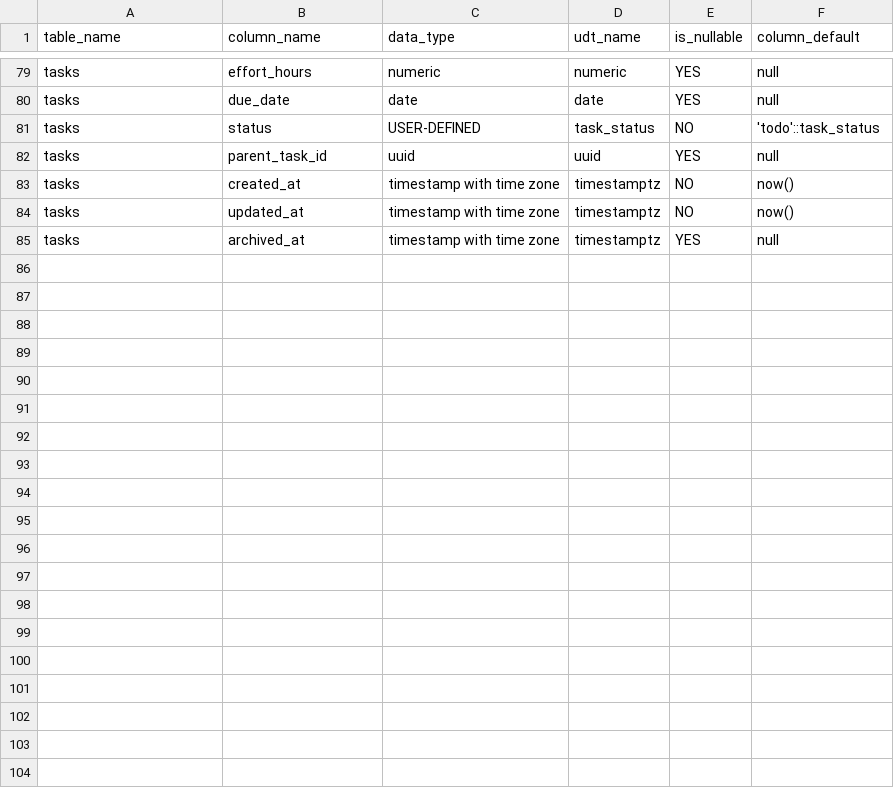
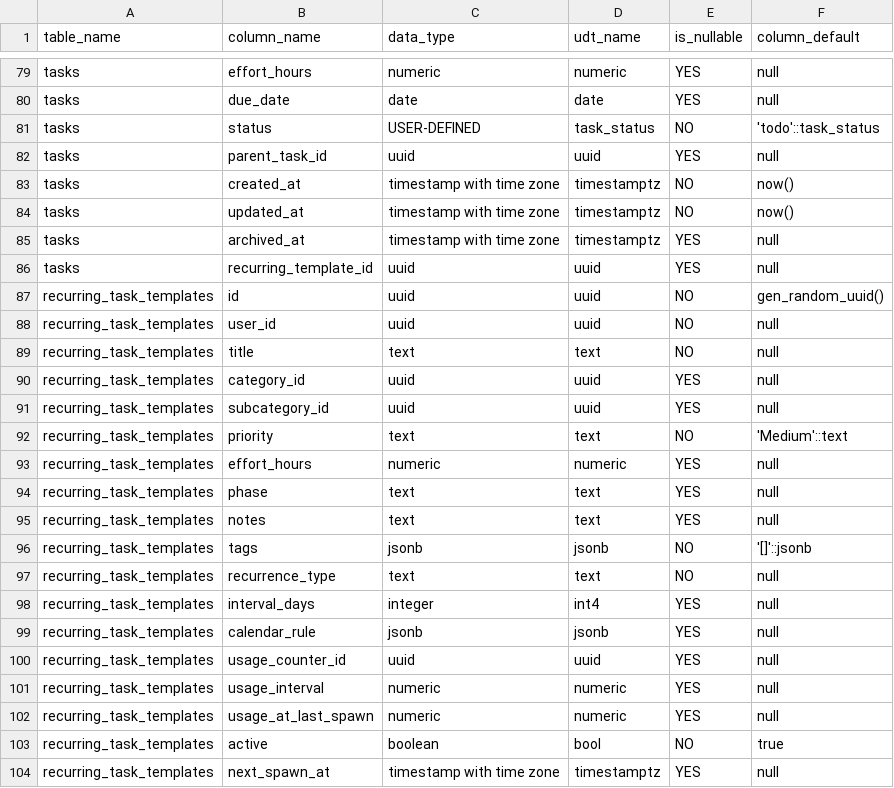
Before and after one commit to userclaw0-coder/rise-and-shine, a CSV file: docs/supabase_schema_columns.csv, drawn as a sheet; only a part is shown, gaps mark what is left out; the diff covers the shown part only; the diff names each change by its address in the sheet, - before the commit and + after, or states it on an @@ line.

```diff
--- a/docs/supabase_schema_columns.csv
+++ b/docs/supabase_schema_columns.csv
+row 86: tasks | recurring_template_id | uuid | uuid | YES | null
+row 87: recurring_task_templates | id | uuid | uuid | NO | gen_random_uuid()
+row 88: recurring_task_templates | user_id | uuid | uuid | NO | null
+row 89: recurring_task_templates | title | text | text | NO | null
+row 90: recurring_task_templates | category_id | uuid | uuid | YES | null
+row 91: recurring_task_templates | subcategory_id | uuid | uuid | YES | null
+row 92: recurring_task_templates | priority | text | text | NO | 'Medium'::text
+row 93: recurring_task_templates | effort_hours | numeric | numeric | YES | null
+row 94: recurring_task_templates | phase | text | text | YES | null
+row 95: recurring_task_templates | notes | text | text | YES | null
+row 96: recurring_task_templates | tags | jsonb | jsonb | NO | '[]'::jsonb
+row 97: recurring_task_templates | recurrence_type | text | text | NO | null
+row 98: recurring_task_templates | interval_days | integer | int4 | YES | null
+row 99: recurring_task_templates | calendar_rule | jsonb | jsonb | YES | null
+row 100: recurring_task_templates | usage_counter_id | uuid | uuid | YES | null
+row 101: recurring_task_templates | usage_interval | numeric | numeric | YES | null
+row 102: recurring_task_templates | usage_at_last_spawn | numeric | numeric | YES | null
+row 103: recurring_task_templates | active | boolean | bool | NO | true
+row 104: recurring_task_templates | next_spawn_at | timestamp with time zone | timestamptz | YES | null
```
Also changed, not shown: 13 added rows elsewhere in this file, 6 other files.
